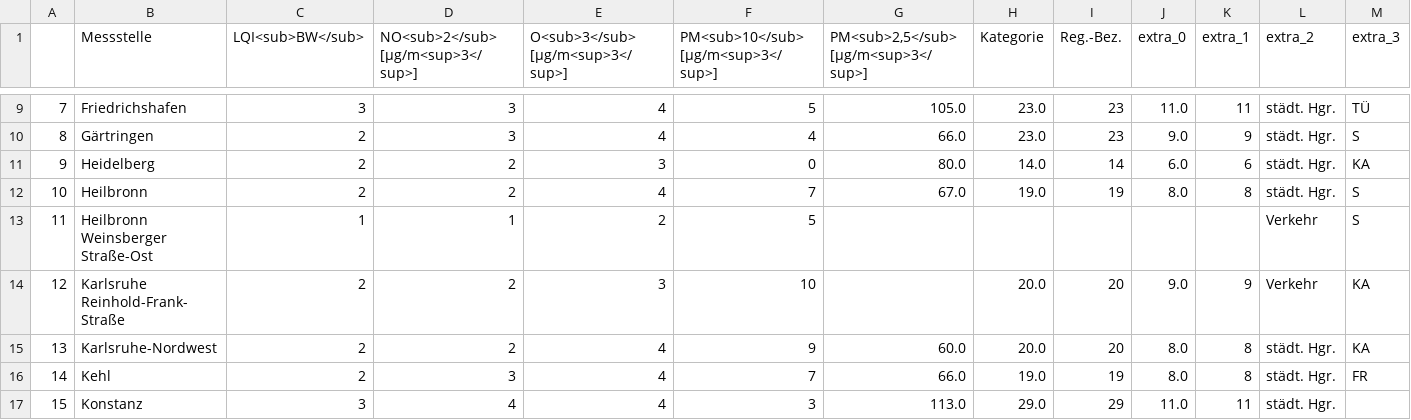
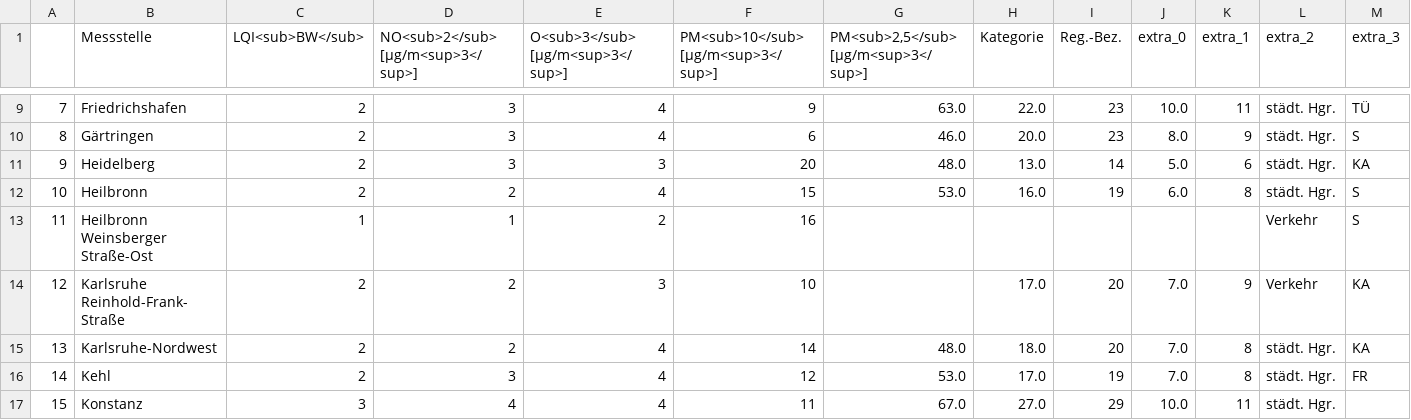
Before and after one commit to Schnuff22/feinstaub_bw, a CSV file: lufttabelle.csv, drawn as a sheet; only a part is shown, gaps mark what is left out; the diff covers the shown part only.

```diff
--- a/lufttabelle.csv
+++ b/lufttabelle.csv
@@ -9,9 +9,9 @@
-7,Friedrichshafen,3,3,4,5,105.0,23.0,23,11.0,11,städt. Hgr.,TÜ
-8,Gärtringen,2,3,4,4,66.0,23.0,23,9.0,9,städt. Hgr.,S
-9,Heidelberg,2,2,3,0,80.0,14.0,14,6.0,6,städt. Hgr.,KA
-10,Heilbronn,2,2,4,7,67.0,19.0,19,8.0,8,städt. Hgr.,S
-11,Heilbronn Weinsberger Straße-Ost,1,1,2,5,,,,,,Verkehr,S
-12,Karlsruhe Reinhold-Frank-Straße,2,2,3,10,,20.0,20,9.0,9,Verkehr,KA
-13,Karlsruhe-Nordwest,2,2,4,9,60.0,20.0,20,8.0,8,städt. Hgr.,KA
-14,Kehl,2,3,4,7,66.0,19.0,19,8.0,8,städt. Hgr.,FR
-15,Konstanz,3,4,4,3,113.0,29.0,29,11.0,11,städt. Hgr.,
+7,Friedrichshafen,2,3,4,9,63.0,22.0,23,10.0,11,städt. Hgr.,TÜ
+8,Gärtringen,2,3,4,6,46.0,20.0,23,8.0,9,städt. Hgr.,S
+9,Heidelberg,2,3,3,20,48.0,13.0,14,5.0,6,städt. Hgr.,KA
+10,Heilbronn,2,2,4,15,53.0,16.0,19,6.0,8,städt. Hgr.,S
+11,Heilbronn Weinsberger Straße-Ost,1,1,2,16,,,,,,Verkehr,S
+12,Karlsruhe Reinhold-Frank-Straße,2,2,3,10,,17.0,20,7.0,9,Verkehr,KA
+13,Karlsruhe-Nordwest,2,2,4,14,48.0,18.0,20,7.0,8,städt. Hgr.,KA
+14,Kehl,2,3,4,12,53.0,17.0,19,7.0,8,städt. Hgr.,FR
+15,Konstanz,3,4,4,11,67.0,27.0,29,10.0,11,städt. Hgr.,
```
Also changed, not shown: 116 edited cells elsewhere in this file.
